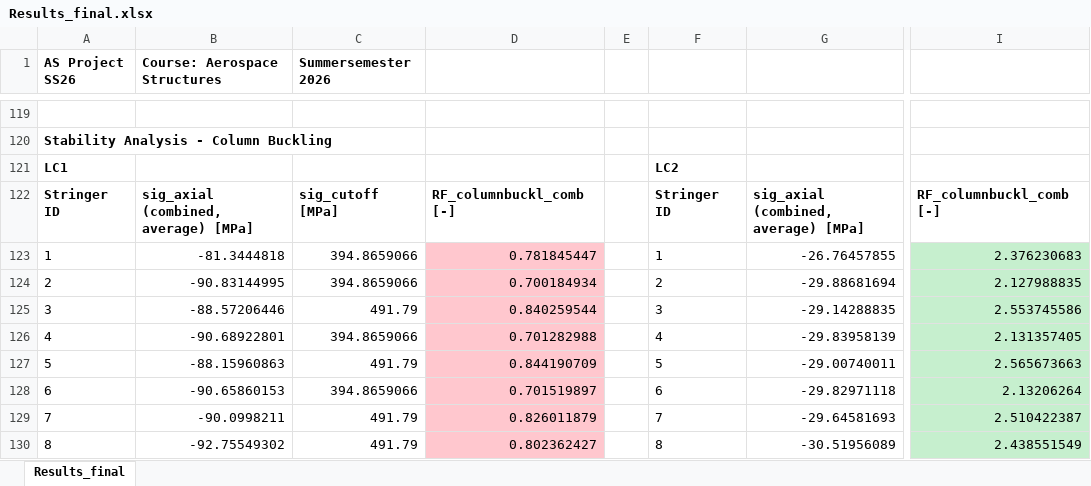
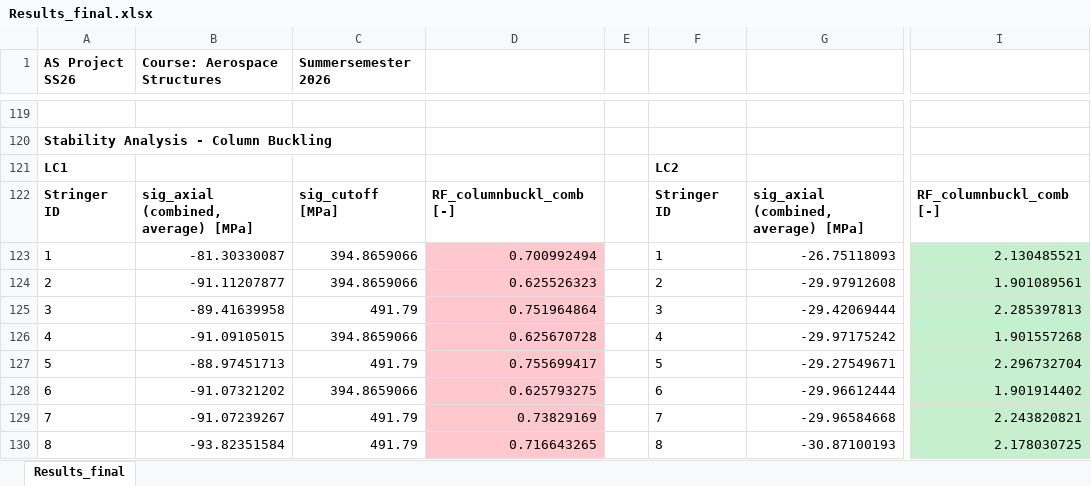
Before and after one commit to lieven11/AerospaceStructures_Assignment2, an Excel workbook: calculation_python/outputs/Results_final.xlsx, sheet Results_final, drawn as a sheet; only a part is shown, gaps mark what is left out; values as stored, in another font and other column widths than the file's, no borders; the diff covers the shown part only; the diff names each change by its address in the sheet, - before the commit and + after, or states it on an @@ line.

```diff
--- a/calculation_python/outputs/Results_final.xlsx (sheet Results_final)
+++ b/calculation_python/outputs/Results_final.xlsx (sheet Results_final)
-B123 (Course: Aerospace Structures): -81.3444818
+B123 (Course: Aerospace Structures): -81.30330087
-D123: 0.781845447
+D123: 0.700992494
-G123: -26.76457855
+G123: -26.75118093
-I123: 2.376230683
+I123: 2.130485521
-B124 (Course: Aerospace Structures): -90.83144995
+B124 (Course: Aerospace Structures): -91.11207877
-D124: 0.700184934
+D124: 0.625526323
-G124: -29.88681694
+G124: -29.97912608
-I124: 2.127988835
+I124: 1.901089561
-B125 (Course: Aerospace Structures): -88.57206446
+B125 (Course: Aerospace Structures): -89.41639958
-D125: 0.840259544
+D125: 0.751964864
-G125: -29.14288835
+G125: -29.42069444
-I125: 2.553745586
+I125: 2.285397813
-B126 (Course: Aerospace Structures): -90.68922801
+B126 (Course: Aerospace Structures): -91.09105015
-D126: 0.701282988
+D126: 0.625670728
-G126: -29.83958139
+G126: -29.97175242
-I126: 2.131357405
+I126: 1.901557268
-B127 (Course: Aerospace Structures): -88.15960863
+B127 (Course: Aerospace Structures): -88.97451713
-D127: 0.844190709
+D127: 0.755699417
-G127: -29.00740011
+G127: -29.27549671
-I127: 2.565673663
+I127: 2.296732704
-B128 (Course: Aerospace Structures): -90.65860153
+B128 (Course: Aerospace Structures): -91.07321202
-D128: 0.701519897
+D128: 0.625793275
-G128: -29.82971118
+G128: -29.96612444
-I128: 2.13206264
+I128: 1.901914402
-B129 (Course: Aerospace Structures): -90.0998211
+B129 (Course: Aerospace Structures): -91.07239267
-D129: 0.826011879
+D129: 0.73829169
-G129: -29.64581693
+G129: -29.96584668
-I129: 2.510422387
+I129: 2.243820821
-B130 (Course: Aerospace Structures): -92.75549302
+B130 (Course: Aerospace Structures): -93.82351584
-D130: 0.802362427
+D130: 0.716643265
-G130: -30.51956089
+G130: -30.87100193
-I130: 2.438551549
+I130: 2.178030725
```
Also changed, not shown: 65 edited cells and cell formats elsewhere in this sheet, Calculation.xlsx, 43 other files.
